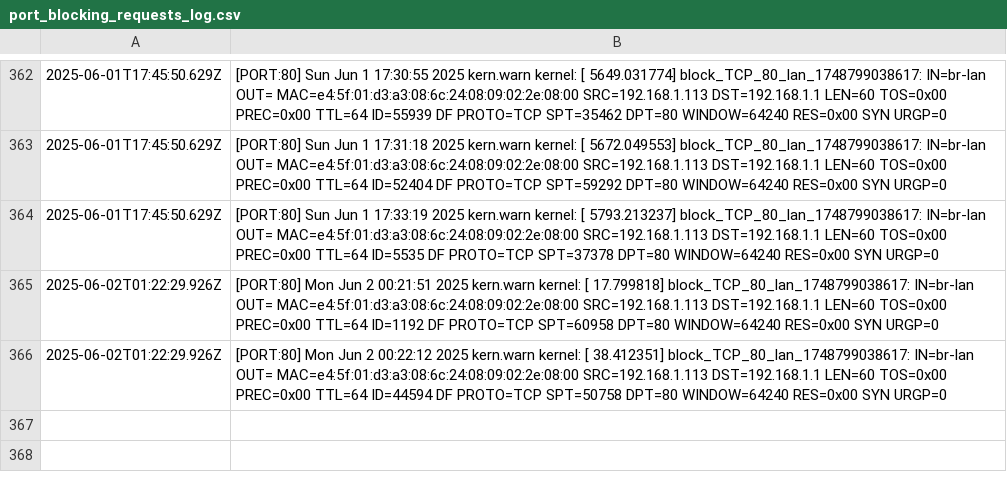
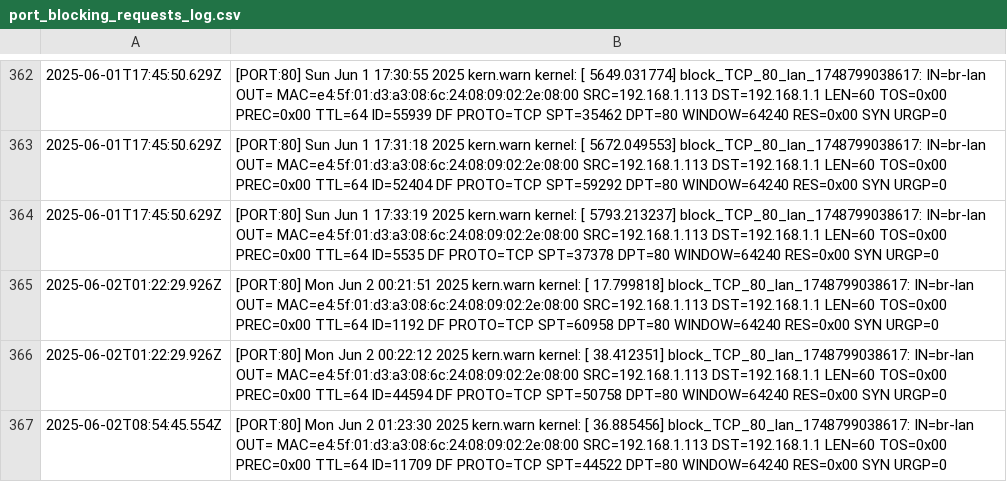
Before and after one commit to ebrarkadir/openwrt-firewall-api, a CSV file: logs/port_blocking_requests_log.csv, drawn as a sheet; only a part is shown, gaps mark what is left out; the diff names each change by its address in the sheet, - before the commit and + after, or states it on an @@ line.

```diff
--- a/logs/port_blocking_requests_log.csv
+++ b/logs/port_blocking_requests_log.csv
+row 367: 2025-06-02T08:54:45.554Z | [PORT:80] Mon Jun 2 01:23:30 2025 kern.warn kernel: [ 36.885456] block_TCP_80_lan_1748799038617: IN=br-lan OUT= MAC=e4:5f:01:d3:a3:08:6c:24:08:09:02:2e:08:00 SRC=192.168.1.113 DST=192.168.1.1 LEN=60 TOS=0x00 PREC=0x00 TTL=64 ID=11709 DF PROTO=TCP SPT=44522 DPT=80 WINDOW=64240 RES=0x00 SYN URGP=0
```
Also changed, not shown: logs/dns_rules_log.csv, 1 other file.
